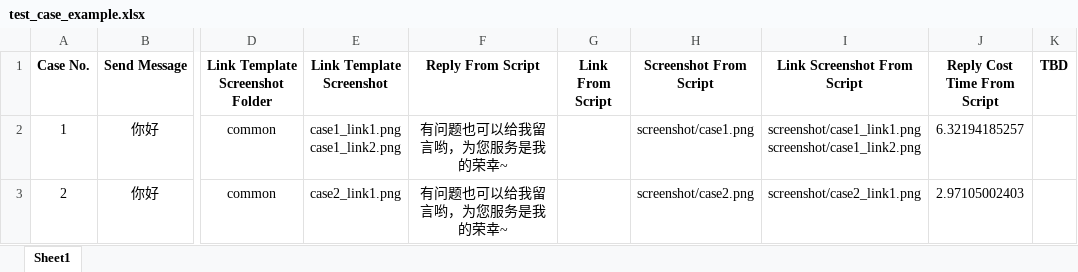
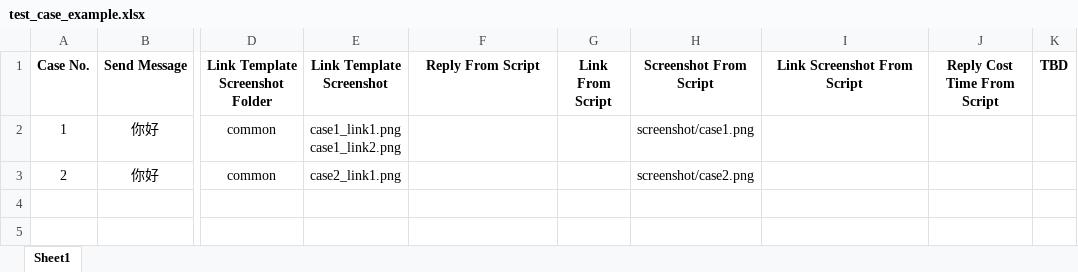
Before and after one commit to sayidkongtao/wechatbot, an Excel workbook: test_case_example.xlsx, sheet Sheet1, drawn as a sheet; only a part is shown, gaps mark what is left out; values as stored, in another font and other column widths than the file's, no borders; ↵ is a line break in a cell; the diff names each change by its address in the sheet, - before the commit and + after, or states it on an @@ line.

```diff
--- a/test_case_example.xlsx (sheet Sheet1)
+++ b/test_case_example.xlsx (sheet Sheet1)
-F2:F3 (Reply From Script): 有问题也可以给我留言哟，为您服务是我的荣幸~
+F2:F3 (Reply From Script): (empty)
-I2 (Link Screenshot From Script): screenshot/case1_link1.png ↵ screenshot/case1_link2.png
+I2 (Link Screenshot From Script): (empty)
-J2 (Reply Cost Time From Script): 6.32194185257
+J2 (Reply Cost Time From Script): (empty)
-I3 (Link Screenshot From Script): screenshot/case2_link1.png
+I3 (Link Screenshot From Script): (empty)
-J3 (Reply Cost Time From Script): 2.97105002403
+J3 (Reply Cost Time From Script): (empty)
```
Also changed, not shown: 3 other files.
